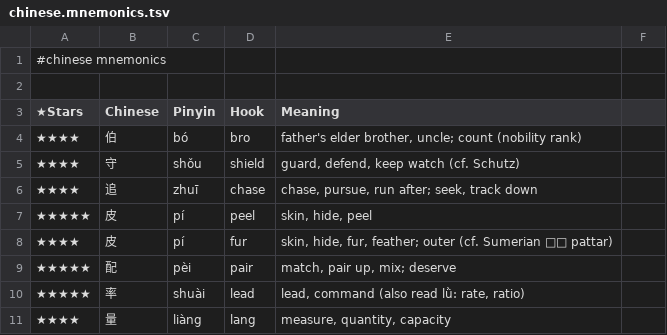
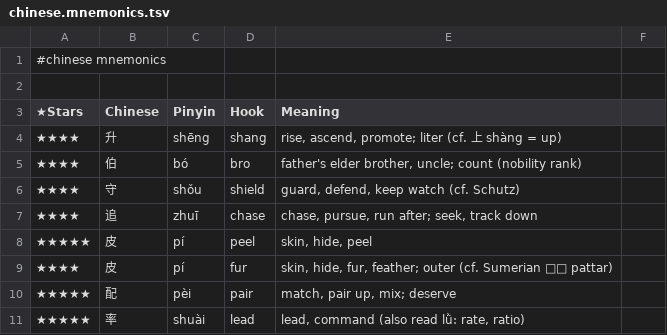
Before and after one commit to pannous/hieros, a TSV file: chinese/chinese.mnemonics.tsv, drawn as a sheet; only a part is shown; the shorter side is filled out with more unchanged rows.

Commit message:
mnemonic: add 升 shēng

```diff
--- a/chinese/chinese.mnemonics.tsv
+++ b/chinese/chinese.mnemonics.tsv
@@ -3,2 +3,3 @@
 ★Stars 	Chinese 	Pinyin 	Hook 	Meaning
+★★★★	升	shēng	shang	rise, ascend, promote; liter (cf. 上 shàng = up)
 ★★★★	伯	bó	bro	father's elder brother, uncle; count (nobility rank)
```
